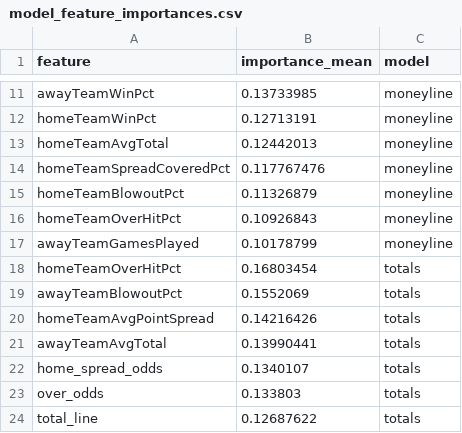
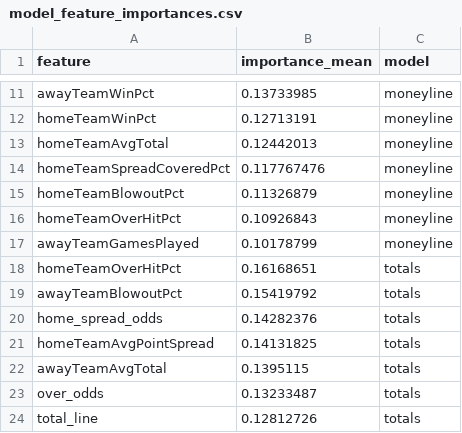
Before and after one commit to gmalbert/nfl-predictions, a CSV file: data_files/model_feature_importances.csv, drawn as a sheet; only a part is shown, gaps mark what is left out.

```diff
--- a/data_files/model_feature_importances.csv
+++ b/data_files/model_feature_importances.csv
@@ -17,8 +17,8 @@ homeTeamOverHitPct,0.10926843,moneyline
 awayTeamGamesPlayed,0.10178799,moneyline
-homeTeamOverHitPct,0.16803454,totals
-awayTeamBlowoutPct,0.1552069,totals
-homeTeamAvgPointSpread,0.14216426,totals
-awayTeamAvgTotal,0.13990441,totals
-home_spread_odds,0.1340107,totals
-over_odds,0.133803,totals
-total_line,0.12687622,totals
+homeTeamOverHitPct,0.16168651,totals
+awayTeamBlowoutPct,0.15419792,totals
+home_spread_odds,0.14282376,totals
+homeTeamAvgPointSpread,0.14131825,totals
+awayTeamAvgTotal,0.1395115,totals
+over_odds,0.13233487,totals
+total_line,0.12812726,totals
```
Also changed, not shown: data_files/nfl_games_historical.csv, 3 other files.
